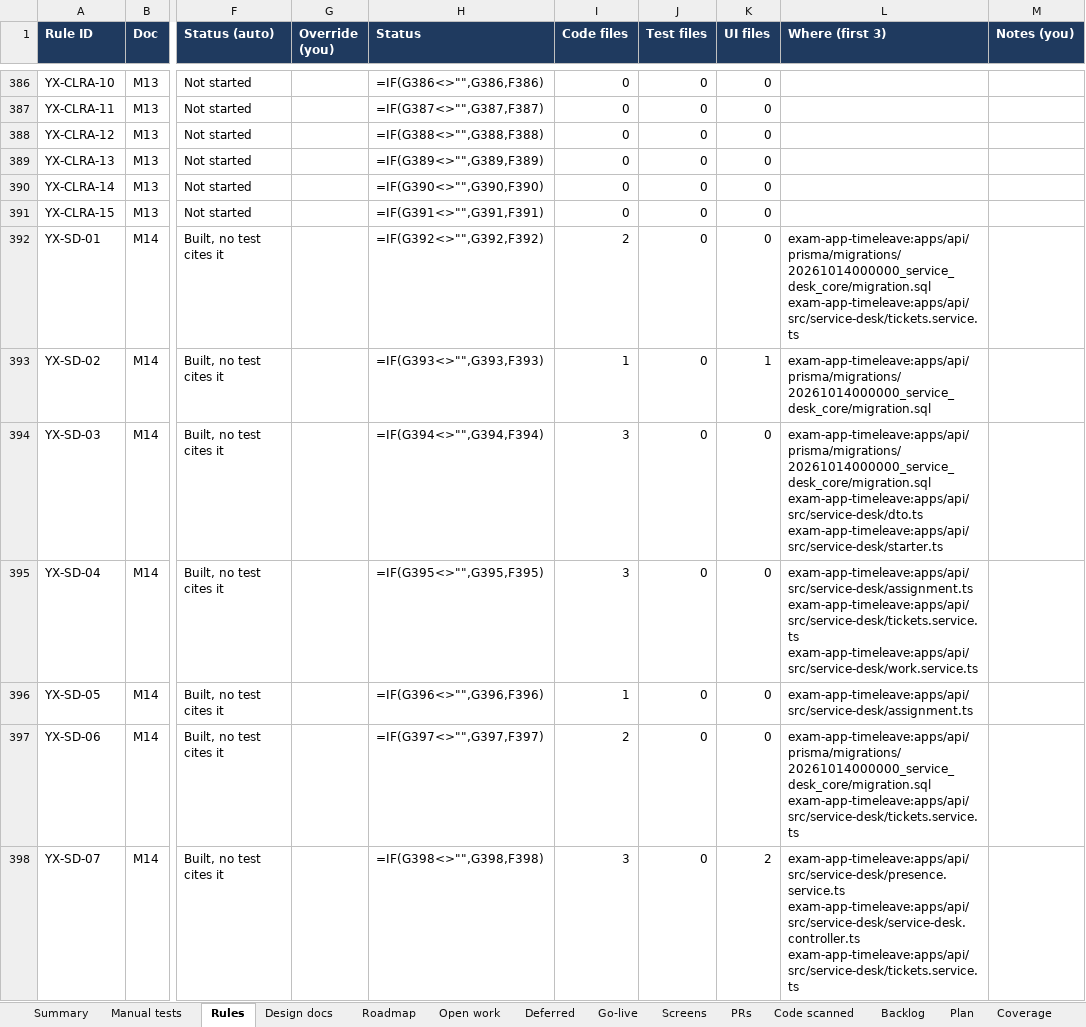
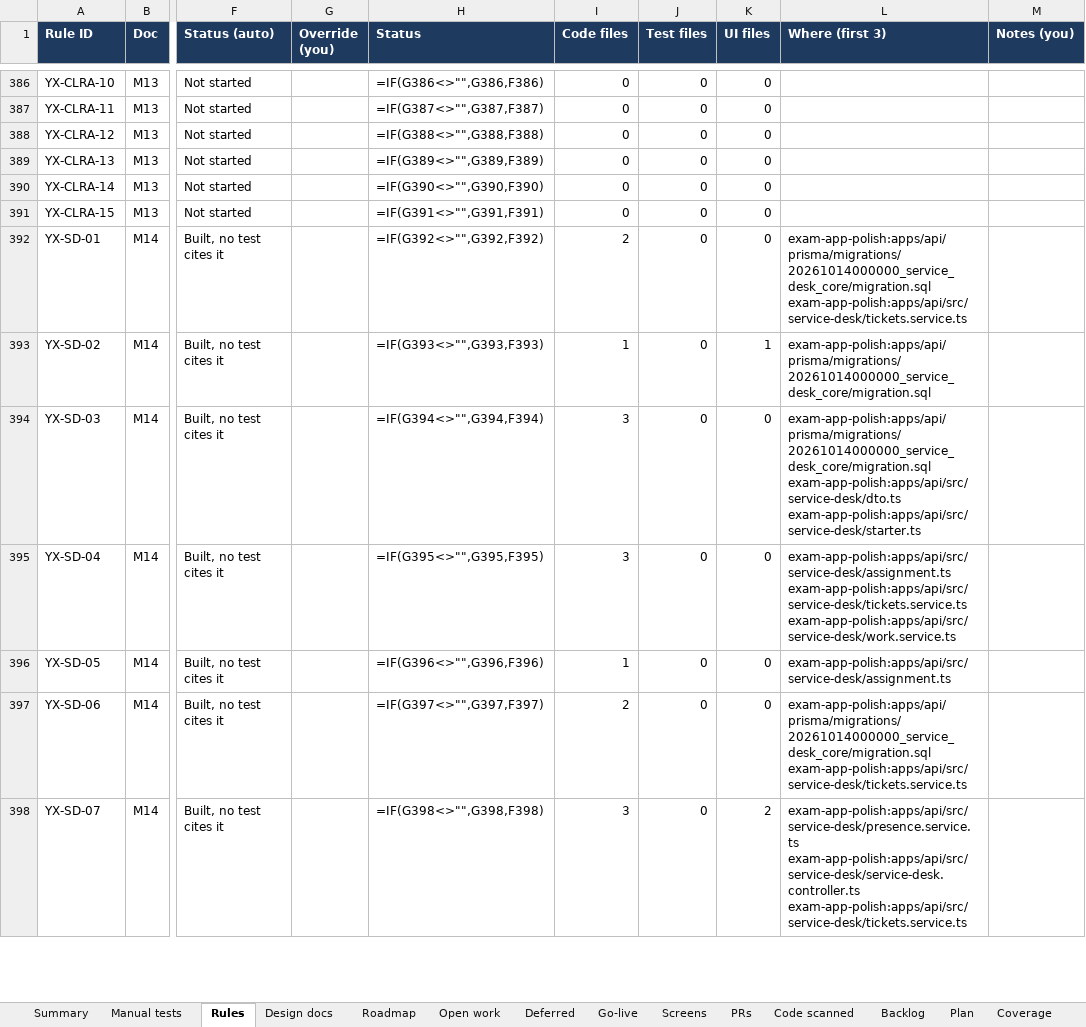
Before and after one commit to hari9495/exam-app, an Excel workbook: docs/yukthix/tracker/YukthiX-Tracker.xlsx, sheet Rules, drawn as a sheet; only a part is shown, gaps mark what is left out; values as stored, in another font and other column widths than the file's, no borders; formulas without a stored value are shown as written; conditional formats not drawn; ↵ is a line break in a cell; the diff covers the shown part only; the diff names each change by its address in the sheet, - before the commit and + after, or states it on an @@ line.

```diff
--- a/docs/yukthix/tracker/YukthiX-Tracker.xlsx (sheet Rules)
+++ b/docs/yukthix/tracker/YukthiX-Tracker.xlsx (sheet Rules)
-L392 (Where (first 3)): exam-app-timeleave:apps/api/prisma/migrations/20261014000000_service_desk_core/migration.sql ↵ exam-app-timeleave:apps/api/src/service-desk/tickets.service.ts
+L392 (Where (first 3)): exam-app-polish:apps/api/prisma/migrations/20261014000000_service_desk_core/migration.sql ↵ exam-app-polish:apps/api/src/service-desk/tickets.service.ts
-L393 (Where (first 3)): exam-app-timeleave:apps/api/prisma/migrations/20261014000000_service_desk_core/migration.sql
+L393 (Where (first 3)): exam-app-polish:apps/api/prisma/migrations/20261014000000_service_desk_core/migration.sql
-L394 (Where (first 3)): exam-app-timeleave:apps/api/prisma/migrations/20261014000000_service_desk_core/migration.sql ↵ exam-app-timeleave:apps/api/src/service-desk/dto.ts ↵ exam-app-timeleave:apps/api/src/service-desk/starter.ts
+L394 (Where (first 3)): exam-app-polish:apps/api/prisma/migrations/20261014000000_service_desk_core/migration.sql ↵ exam-app-polish:apps/api/src/service-desk/dto.ts ↵ exam-app-polish:apps/api/src/service-desk/starter.ts
-L395 (Where (first 3)): exam-app-timeleave:apps/api/src/service-desk/assignment.ts ↵ exam-app-timeleave:apps/api/src/service-desk/tickets.service.ts ↵ exam-app-timeleave:apps/api/src/service-desk/work.service.ts
+L395 (Where (first 3)): exam-app-polish:apps/api/src/service-desk/assignment.ts ↵ exam-app-polish:apps/api/src/service-desk/tickets.service.ts ↵ exam-app-polish:apps/api/src/service-desk/work.service.ts
-L396 (Where (first 3)): exam-app-timeleave:apps/api/src/service-desk/assignment.ts
+L396 (Where (first 3)): exam-app-polish:apps/api/src/service-desk/assignment.ts
-L397 (Where (first 3)): exam-app-timeleave:apps/api/prisma/migrations/20261014000000_service_desk_core/migration.sql ↵ exam-app-timeleave:apps/api/src/service-desk/tickets.service.ts
+L397 (Where (first 3)): exam-app-polish:apps/api/prisma/migrations/20261014000000_service_desk_core/migration.sql ↵ exam-app-polish:apps/api/src/service-desk/tickets.service.ts
-L398 (Where (first 3)): exam-app-timeleave:apps/api/src/service-desk/presence.service.ts ↵ exam-app-timeleave:apps/api/src/service-desk/service-desk.controller.ts ↵ exam-app-timeleave:apps/api/src/service-desk/tickets.service.ts
+L398 (Where (first 3)): exam-app-polish:apps/api/src/service-desk/presence.service.ts ↵ exam-app-polish:apps/api/src/service-desk/service-desk.controller.ts ↵ exam-app-polish:apps/api/src/service-desk/tickets.service.ts
```
Also changed, not shown: 320 edited cells elsewhere in this sheet, sheet Manual tests, sheet Summary, sheet Code scanned, sheet Screens, 4 other files.
